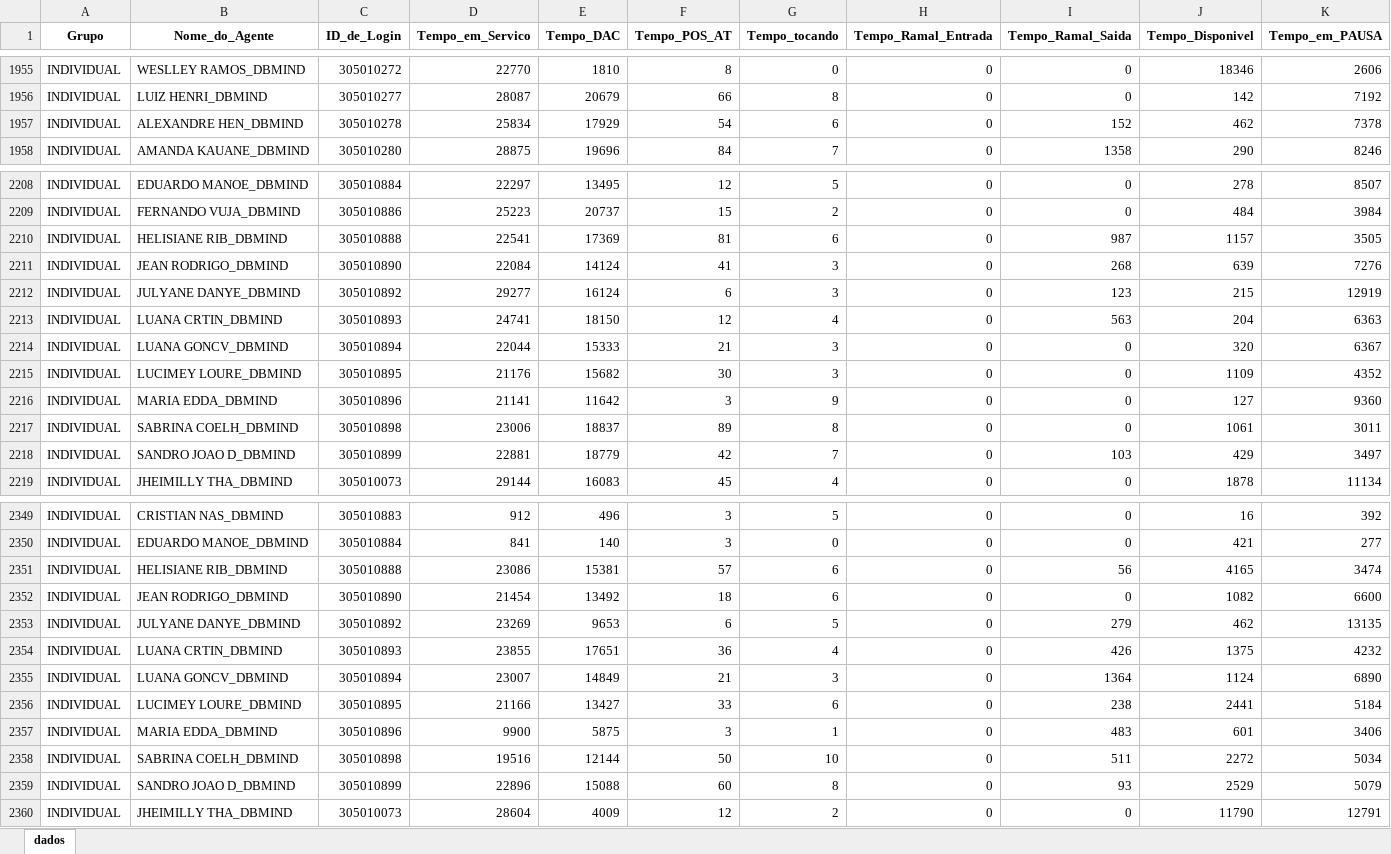
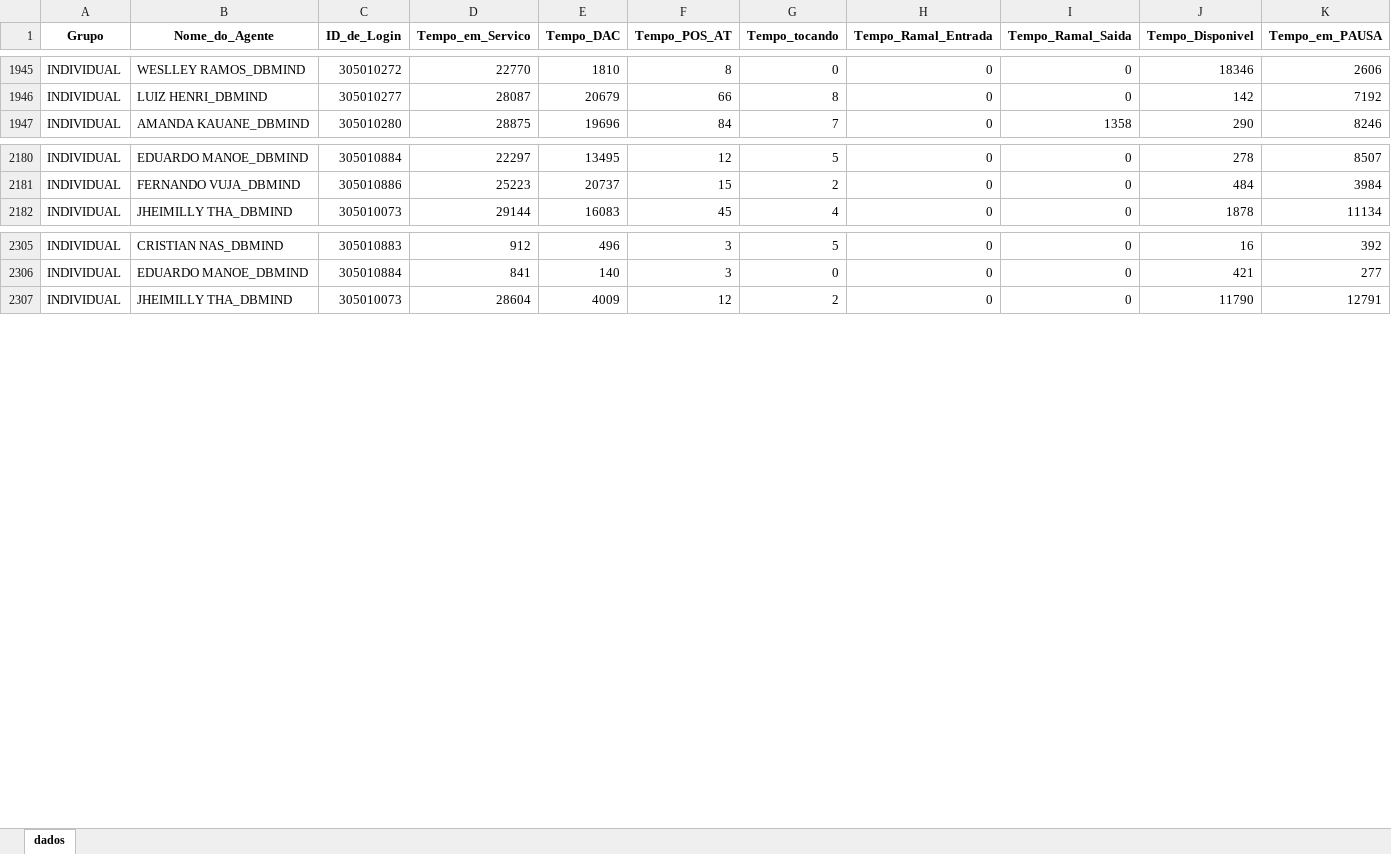
Before and after one commit to Lucas-Nascim/relatorio-agentes, an Excel workbook: data/Base_DBM.xlsx, sheet dados, drawn as a sheet; only a part is shown, gaps mark what is left out; values as stored, in another font and other column widths than the file's, no borders; rows hold the shown columns only; the diff covers the shown part only; the diff names each change by its address in the sheet, - before the commit and + after, or states it on an @@ line.

```diff
--- a/data/Base_DBM.xlsx (sheet dados)
+++ b/data/Base_DBM.xlsx (sheet dados)
-row 1957: INDIVIDUAL | ALEXANDRE HEN_DBMIND | 305010278 | 25834 | 17929 | 54 | 6 | 0 | 152 | 462 | 7378
-row 2210: INDIVIDUAL | HELISIANE RIB_DBMIND | 305010888 | 22541 | 17369 | 81 | 6 | 0 | 987 | 1157 | 3505
-row 2211: INDIVIDUAL | JEAN RODRIGO_DBMIND | 305010890 | 22084 | 14124 | 41 | 3 | 0 | 268 | 639 | 7276
-row 2212: INDIVIDUAL | JULYANE DANYE_DBMIND | 305010892 | 29277 | 16124 | 6 | 3 | 0 | 123 | 215 | 12919
-row 2213: INDIVIDUAL | LUANA CRTIN_DBMIND | 305010893 | 24741 | 18150 | 12 | 4 | 0 | 563 | 204 | 6363
-row 2214: INDIVIDUAL | LUANA GONCV_DBMIND | 305010894 | 22044 | 15333 | 21 | 3 | 0 | 0 | 320 | 6367
-row 2215: INDIVIDUAL | LUCIMEY LOURE_DBMIND | 305010895 | 21176 | 15682 | 30 | 3 | 0 | 0 | 1109 | 4352
-row 2216: INDIVIDUAL | MARIA EDDA_DBMIND | 305010896 | 21141 | 11642 | 3 | 9 | 0 | 0 | 127 | 9360
-row 2217: INDIVIDUAL | SABRINA COELH_DBMIND | 305010898 | 23006 | 18837 | 89 | 8 | 0 | 0 | 1061 | 3011
-row 2218: INDIVIDUAL | SANDRO JOAO D_DBMIND | 305010899 | 22881 | 18779 | 42 | 7 | 0 | 103 | 429 | 3497
-row 2351: INDIVIDUAL | HELISIANE RIB_DBMIND | 305010888 | 23086 | 15381 | 57 | 6 | 0 | 56 | 4165 | 3474
-row 2352: INDIVIDUAL | JEAN RODRIGO_DBMIND | 305010890 | 21454 | 13492 | 18 | 6 | 0 | 0 | 1082 | 6600
-row 2353: INDIVIDUAL | JULYANE DANYE_DBMIND | 305010892 | 23269 | 9653 | 6 | 5 | 0 | 279 | 462 | 13135
-row 2354: INDIVIDUAL | LUANA CRTIN_DBMIND | 305010893 | 23855 | 17651 | 36 | 4 | 0 | 426 | 1375 | 4232
-row 2355: INDIVIDUAL | LUANA GONCV_DBMIND | 305010894 | 23007 | 14849 | 21 | 3 | 0 | 1364 | 1124 | 6890
-row 2356: INDIVIDUAL | LUCIMEY LOURE_DBMIND | 305010895 | 21166 | 13427 | 33 | 6 | 0 | 238 | 2441 | 5184
-row 2357: INDIVIDUAL | MARIA EDDA_DBMIND | 305010896 | 9900 | 5875 | 3 | 1 | 0 | 483 | 601 | 3406
-row 2358: INDIVIDUAL | SABRINA COELH_DBMIND | 305010898 | 19516 | 12144 | 50 | 10 | 0 | 511 | 2272 | 5034
-row 2359: INDIVIDUAL | SANDRO JOAO D_DBMIND | 305010899 | 22896 | 15088 | 60 | 8 | 0 | 93 | 2529 | 5079
```
Also changed, not shown: 80 removed rows elsewhere in this sheet.
